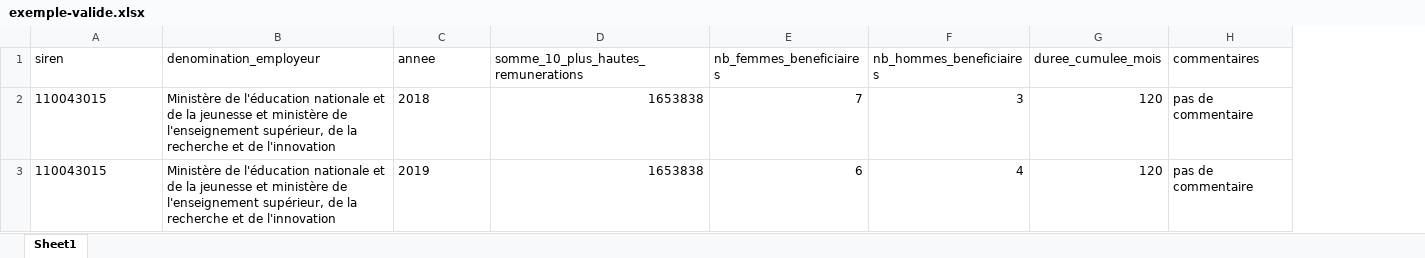
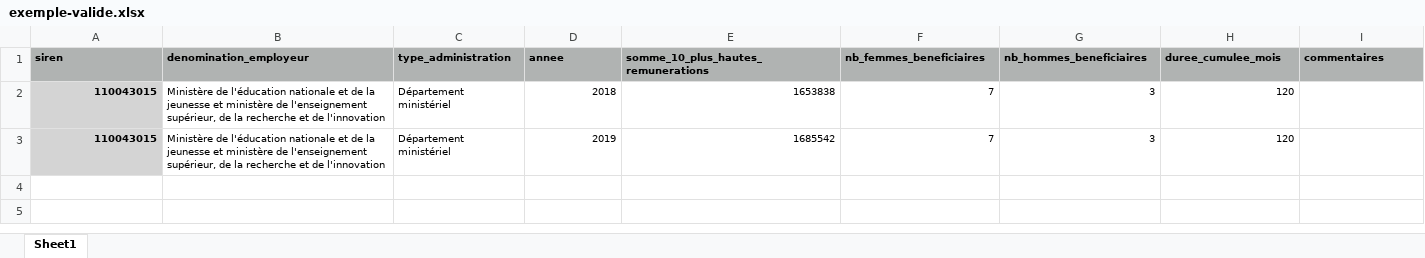
Before and after one commit to etalab/schema-hautes-remunerations, an Excel workbook: exemple-valide.xlsx, sheet Sheet1, drawn as a sheet; values as stored, in another font and other column widths than the file's, no borders; charts and pictures not drawn; addresses are those after the commit; the diff names each change by its address in the sheet, - before the commit and + after, or states it on an @@ line.

Commit message:
Update exemples

```diff
--- a/exemple-valide.xlsx (sheet Sheet1)
+++ b/exemple-valide.xlsx (sheet Sheet1)
+column C (type_administration), rows 2-3: Département ministériel | Département ministériel
@@ A1:B1 fill: none → #B0B3B2, bold: off → on @@
@@ A1:B3 text size: smaller @@
@@ D1:I1 fill: none → #B0B3B2, bold: off → on, text size: smaller @@
@@ A2:A3 bold: off → on, fill: none → #D4D4D4, alignment: left → right @@
@@ D2:H3 text size: smaller @@
-D2:D3 alignment: left
+D2:D3 alignment: right
-I2:I3 (commentaires): pas de commentaire
+I2:I3 (commentaires): (empty)
-E3: 1653838
+E3: 1685542
-F3 (nb_femmes_beneficiaires): 6
+F3 (nb_femmes_beneficiaires): 7
-G3 (nb_hommes_beneficiaires): 4
+G3 (nb_hommes_beneficiaires): 3
```
Also changed, not shown: 1 other file.
